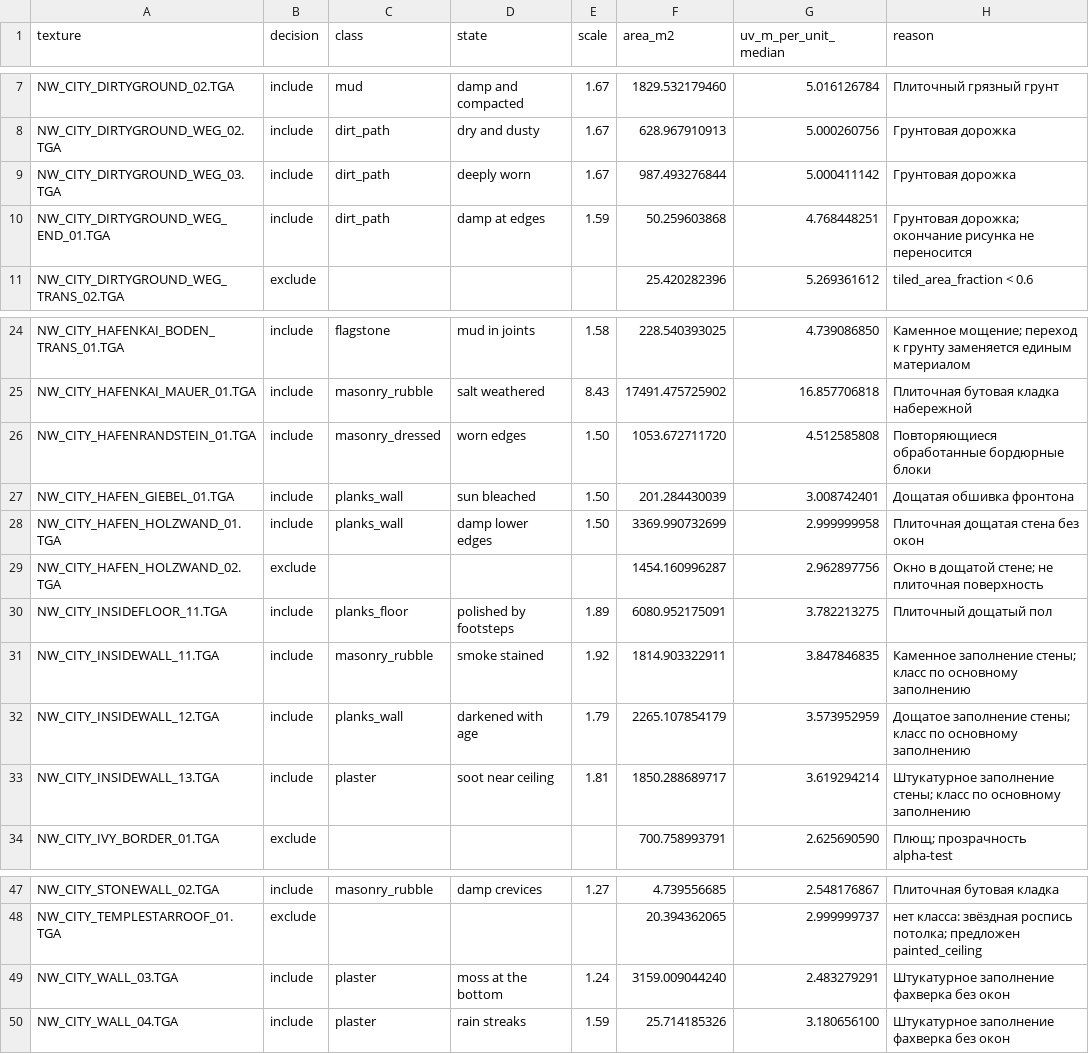
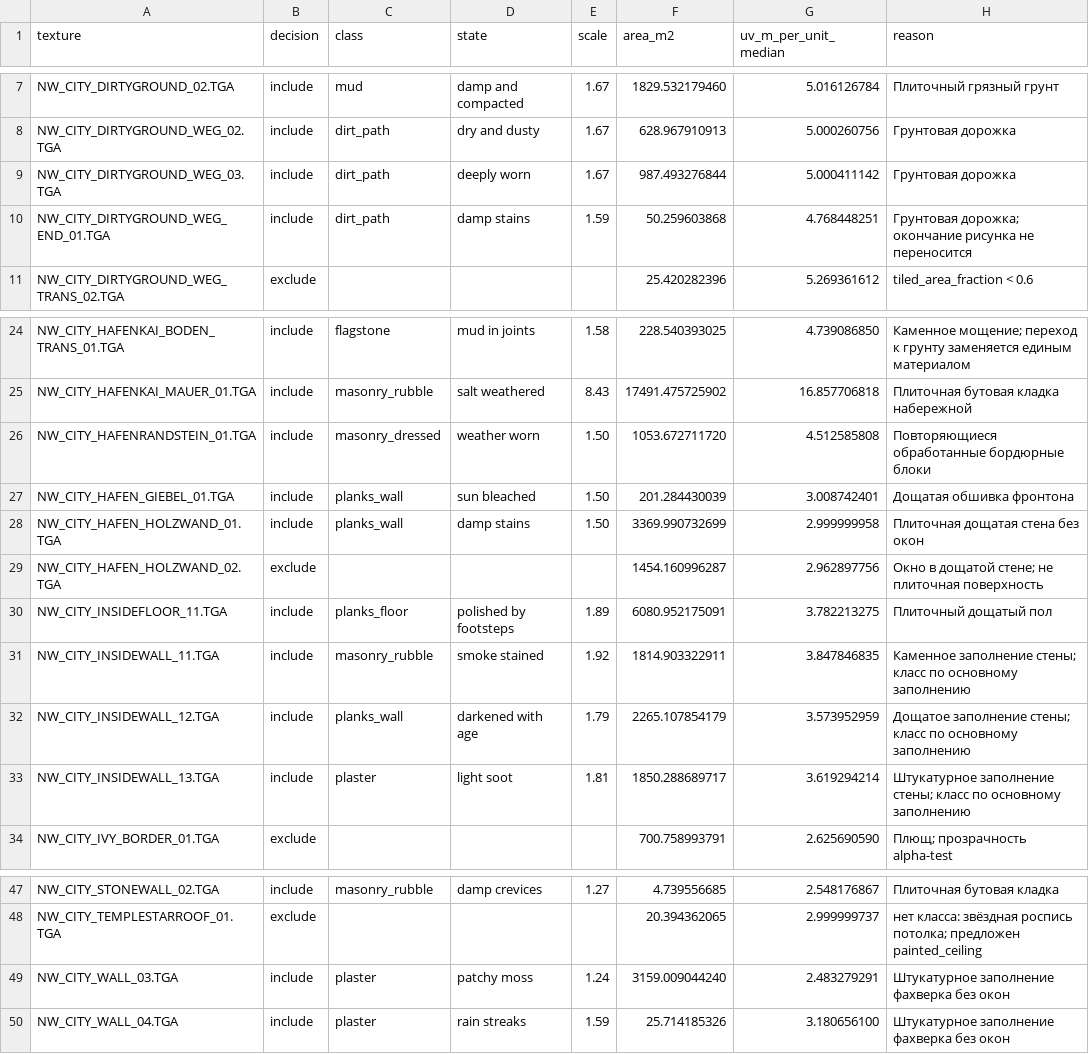
Before and after one commit to ffring/GothicAI, a CSV file: data/content/city-materials.csv, drawn as a sheet; only a part is shown, gaps mark what is left out.

Commit message:
content: refine city material prompts and limit saturation

```diff
--- a/data/content/city-materials.csv
+++ b/data/content/city-materials.csv
@@ -9,3 +9,3 @@ NW_CITY_DIRTYGROUND_WEG_02.TGA,include,dirt_path,dry and dusty,1.67,628.96791091
 NW_CITY_DIRTYGROUND_WEG_03.TGA,include,dirt_path,deeply worn,1.67,987.493276844,5.000411142,Грунтовая дорожка
-NW_CITY_DIRTYGROUND_WEG_END_01.TGA,include,dirt_path,damp at edges,1.59,50.259603868,4.768448251,Грунтовая дорожка; окончание рисунка не переносится
+NW_CITY_DIRTYGROUND_WEG_END_01.TGA,include,dirt_path,damp stains,1.59,50.259603868,4.768448251,Грунтовая дорожка; окончание рисунка не переносится
 NW_CITY_DIRTYGROUND_WEG_TRANS_02.TGA,exclude,,,,25.420282396,5.269361612,tiled_area_fraction < 0.6
@@ -25,5 +25,5 @@ NW_CITY_HAFENKAI_BODEN_TRANS_01.TGA,include,flagstone,mud in joints,1.58,228.540
 NW_CITY_HAFENKAI_MAUER_01.TGA,include,masonry_rubble,salt weathered,8.43,17491.475725902,16.857706818,Плиточная бутовая кладка набережной
-NW_CITY_HAFENRANDSTEIN_01.TGA,include,masonry_dressed,worn edges,1.50,1053.672711720,4.512585808,Повторяющиеся обработанные бордюрные блоки
+NW_CITY_HAFENRANDSTEIN_01.TGA,include,masonry_dressed,weather worn,1.50,1053.672711720,4.512585808,Повторяющиеся обработанные бордюрные блоки
 NW_CITY_HAFEN_GIEBEL_01.TGA,include,planks_wall,sun bleached,1.50,201.284430039,3.008742401,Дощатая обшивка фронтона
-NW_CITY_HAFEN_HOLZWAND_01.TGA,include,planks_wall,damp lower edges,1.50,3369.990732699,2.999999958,Плиточная дощатая стена без окон
+NW_CITY_HAFEN_HOLZWAND_01.TGA,include,planks_wall,damp stains,1.50,3369.990732699,2.999999958,Плиточная дощатая стена без окон
 NW_CITY_HAFEN_HOLZWAND_02.TGA,exclude,,,,1454.160996287,2.962897756,Окно в дощатой стене; не плиточная поверхность
@@ -32,3 +32,3 @@ NW_CITY_INSIDEWALL_11.TGA,include,masonry_rubble,smoke stained,1.92,1814.9033229
 NW_CITY_INSIDEWALL_12.TGA,include,planks_wall,darkened with age,1.79,2265.107854179,3.573952959,Дощатое заполнение стены; класс по основному заполнению
-NW_CITY_INSIDEWALL_13.TGA,include,plaster,soot near ceiling,1.81,1850.288689717,3.619294214,Штукатурное заполнение стены; класс по основному заполнению
+NW_CITY_INSIDEWALL_13.TGA,include,plaster,light soot,1.81,1850.288689717,3.619294214,Штукатурное заполнение стены; класс по основному заполнению
 NW_CITY_IVY_BORDER_01.TGA,exclude,,,,700.758993791,2.625690590,Плющ; прозрачность alpha-test
@@ -48,3 +48,3 @@ NW_CITY_STONEWALL_02.TGA,include,masonry_rubble,damp crevices,1.27,4.739556685,2
 NW_CITY_TEMPLESTARROOF_01.TGA,exclude,,,,20.394362065,2.999999737,нет класса: звёздная роспись потолка; предложен painted_ceiling
-NW_CITY_WALL_03.TGA,include,plaster,moss at the bottom,1.24,3159.009044240,2.483279291,Штукатурное заполнение фахверка без окон
+NW_CITY_WALL_03.TGA,include,plaster,patchy moss,1.24,3159.009044240,2.483279291,Штукатурное заполнение фахверка без окон
 NW_CITY_WALL_04.TGA,include,plaster,rain streaks,1.59,25.714185326,3.180656100,Штукатурное заполнение фахверка без окон
```
Also changed, not shown: 8 other files.
